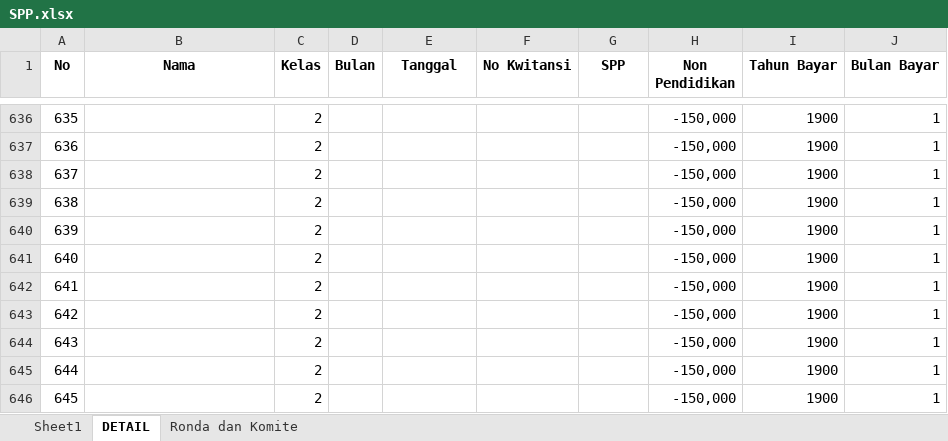
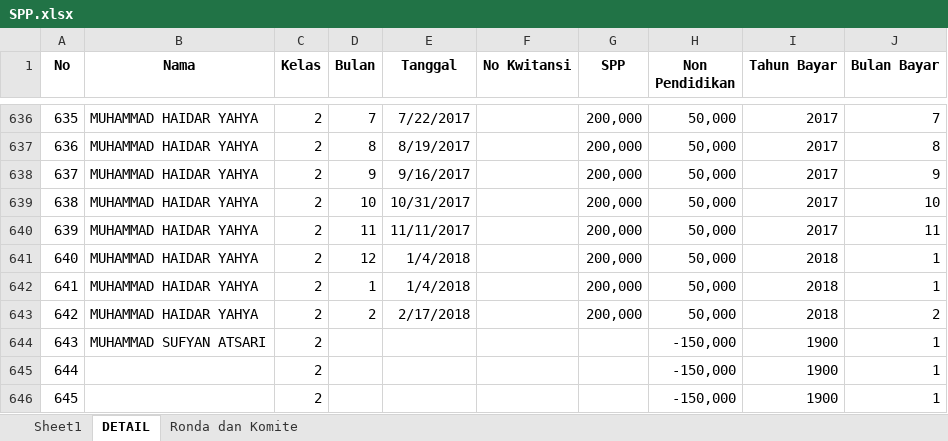
Before and after one commit to bagusprasojo/mds, an Excel workbook: SPP.xlsx, sheet DETAIL, drawn as a sheet; only a part is shown, gaps mark what is left out; values as stored, in another font and other column widths than the file's, no borders; the diff covers the shown part only; the diff names each change by its address in the sheet, - before the commit and + after, or states it on an @@ line.

```diff
--- a/SPP.xlsx (sheet DETAIL)
+++ b/SPP.xlsx (sheet DETAIL)
-B636:B643 (Nama): (empty)
+B636:B643 (Nama): MUHAMMAD HAIDAR YAHYA
-D636 (Bulan): (empty)
+D636 (Bulan): 7
-E636 (Tanggal): (empty)
+E636 (Tanggal): 7/22/2017
-G636:G643 (SPP): (empty)
+G636:G643 (SPP): 200,000
-H636:H643 (Non Pendidikan): -150,000
+H636:H643 (Non Pendidikan): 50,000
-I636:I640 (Tahun Bayar): 1900
+I636:I640 (Tahun Bayar): 2017
-J636 (Bulan Bayar): 1
+J636 (Bulan Bayar): 7
-D637 (Bulan): (empty)
+D637 (Bulan): 8
-E637 (Tanggal): (empty)
+E637 (Tanggal): 8/19/2017
-J637 (Bulan Bayar): 1
+J637 (Bulan Bayar): 8
-D638 (Bulan): (empty)
+D638 (Bulan): 9
-E638 (Tanggal): (empty)
+E638 (Tanggal): 9/16/2017
-J638 (Bulan Bayar): 1
+J638 (Bulan Bayar): 9
-D639 (Bulan): (empty)
+D639 (Bulan): 10
-E639 (Tanggal): (empty)
+E639 (Tanggal): 10/31/2017
-J639 (Bulan Bayar): 1
+J639 (Bulan Bayar): 10
-D640 (Bulan): (empty)
+D640 (Bulan): 11
-E640 (Tanggal): (empty)
+E640 (Tanggal): 11/11/2017
-J640 (Bulan Bayar): 1
+J640 (Bulan Bayar): 11
-D641 (Bulan): (empty)
+D641 (Bulan): 12
-E641:E642 (Tanggal): (empty)
+E641:E642 (Tanggal): 1/4/2018
-I641:I643 (Tahun Bayar): 1900
+I641:I643 (Tahun Bayar): 2018
-D642 (Bulan): (empty)
+D642 (Bulan): 1
-D643 (Bulan): (empty)
+D643 (Bulan): 2
-E643 (Tanggal): (empty)
+E643 (Tanggal): 2/17/2018
-J643 (Bulan Bayar): 1
+J643 (Bulan Bayar): 2
-B644 (Nama): (empty)
+B644 (Nama): MUHAMMAD SUFYAN ATSARI
```
Also changed, not shown: 69 edited cells elsewhere in this sheet, Pengeluaran Mahad.xlsx.
